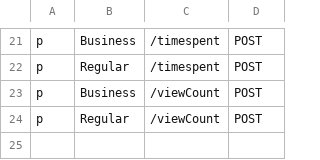
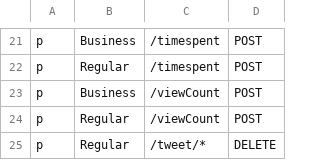
Before and after one commit to nananeko1305/twitter-clone, a CSV file: Twitter-Backend/tweet_service/policy.csv, drawn as a sheet; only a part is shown, gaps mark what is left out.

Commit message:
Created: Deleting tweet with 3 accepted reports

```diff
--- a/Twitter-Backend/tweet_service/policy.csv
+++ b/Twitter-Backend/tweet_service/policy.csv
@@ -24 +24,2 @@ p, Business, /viewCount, POST
 p, Regular, /viewCount, POST
+p, Regular, /tweet/*, DELETE
```
Also changed, not shown: 9 other files.
